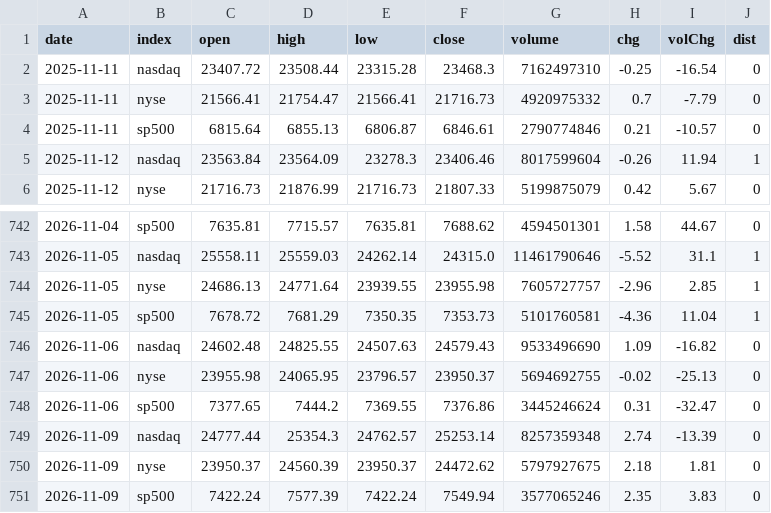
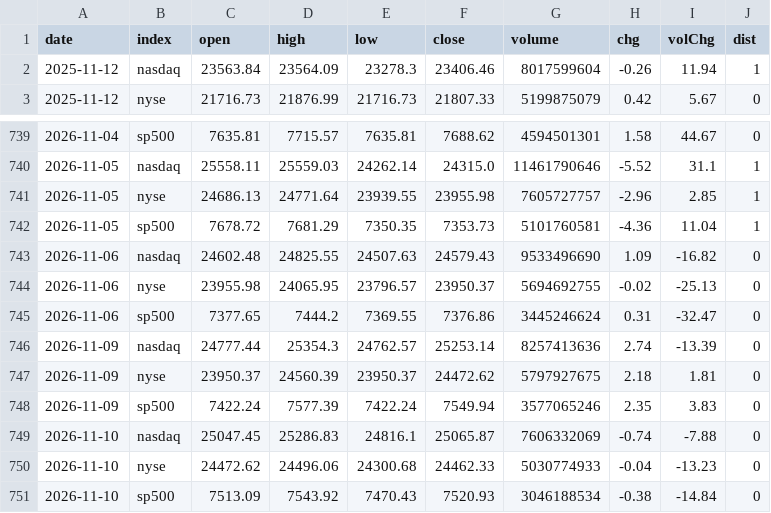
Before and after one commit to ytigerk/stock-tools, a CSV file: distribution/history.csv, drawn as a sheet; only a part is shown, gaps mark what is left out.

```diff
--- a/distribution/history.csv
+++ b/distribution/history.csv
@@ -1,5 +1,2 @@
 date,index,open,high,low,close,volume,chg,volChg,dist
-2025-11-11,nasdaq,23407.72,23508.44,23315.28,23468.3,7162497310,-0.25,-16.54,0
-2025-11-11,nyse,21566.41,21754.47,21566.41,21716.73,4920975332,0.7,-7.79,0
-2025-11-11,sp500,6815.64,6855.13,6806.87,6846.61,2790774846,0.21,-10.57,0
 2025-11-12,nasdaq,23563.84,23564.09,23278.3,23406.46,8017599604,-0.26,11.94,1
@@ -748,4 +745,7 @@ date,index,open,high,low,close,volume,chg,volChg,dist
 2026-11-06,sp500,7377.65,7444.2,7369.55,7376.86,3445246624,0.31,-32.47,0
-2026-11-09,nasdaq,24777.44,25354.3,24762.57,25253.14,8257359348,2.74,-13.39,0
+2026-11-09,nasdaq,24777.44,25354.3,24762.57,25253.14,8257413636,2.74,-13.39,0
 2026-11-09,nyse,23950.37,24560.39,23950.37,24472.62,5797927675,2.18,1.81,0
 2026-11-09,sp500,7422.24,7577.39,7422.24,7549.94,3577065246,2.35,3.83,0
+2026-11-10,nasdaq,25047.45,25286.83,24816.1,25065.87,7606332069,-0.74,-7.88,0
+2026-11-10,nyse,24472.62,24496.06,24300.68,24462.33,5030774933,-0.04,-13.23,0
+2026-11-10,sp500,7513.09,7543.92,7470.43,7520.93,3046188534,-0.38,-14.84,0
```
Also changed, not shown: distribution/volume.csv, 1 other file.
